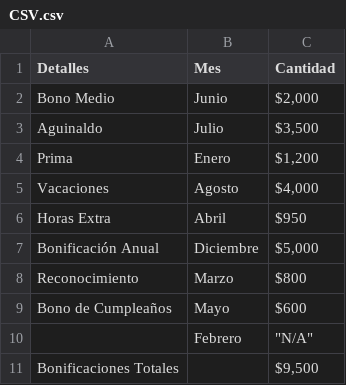
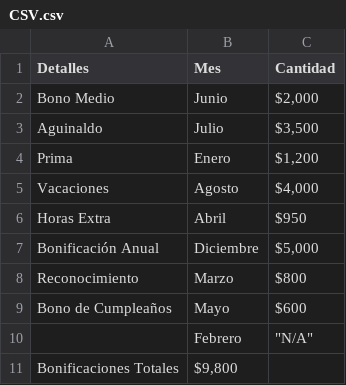
Before and after one commit to sebastianTFRB/patrones, a CSV file: Ejer_py/CSV.csv, drawn as a sheet.

```diff
--- a/Ejer_py/CSV.csv
+++ b/Ejer_py/CSV.csv
@@ -10,2 +10,2 @@ Bono de Cumpleaños,Mayo,"$600"
 ,Febrero,"""N/A"""
-Bonificaciones Totales,,"$9,500"
+Bonificaciones Totales,"$9,800"
```
Also changed, not shown: 1 other file.
